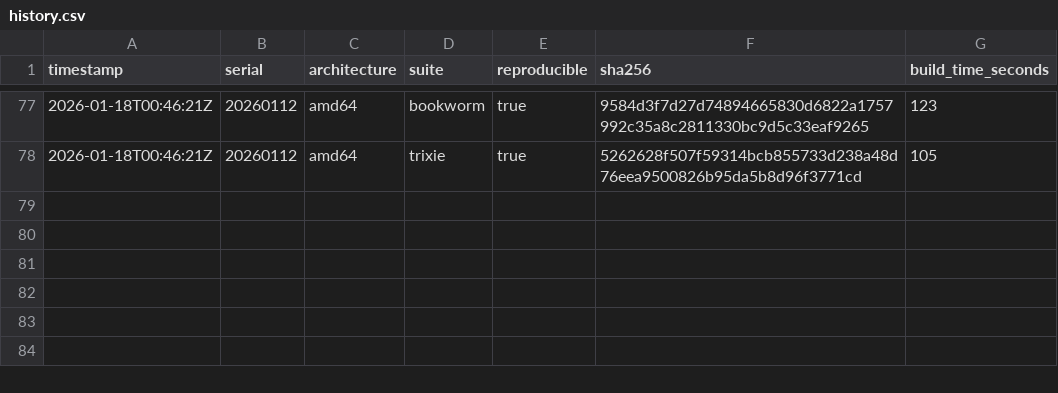
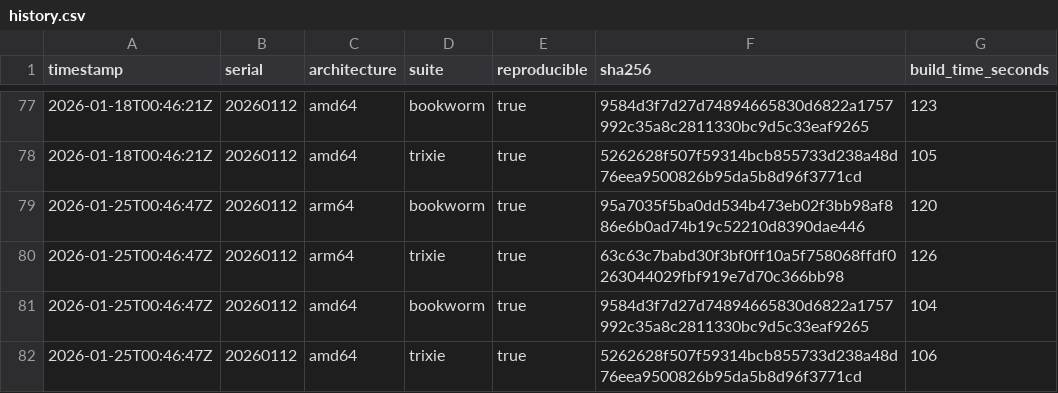
Before and after one commit to sheurich/debian-repro, a CSV file: dashboard/data/history.csv, drawn as a sheet; only a part is shown, gaps mark what is left out.

```diff
--- a/dashboard/data/history.csv
+++ b/dashboard/data/history.csv
@@ -78 +78,5 @@ timestamp,serial,architecture,suite,reproducible,sha256,build_time_seconds
 "2026-01-18T00:46:21Z","20260112","amd64","trixie",true,"5262628f507f59314bcb855733d238a48d76eea9500826b95da5b8d96f3771cd",105
+"2026-01-25T00:46:47Z","20260112","arm64","bookworm",true,"95a7035f5ba0dd534b473eb02f3bb98af886e6b0ad74b19c52210d8390dae446",120
+"2026-01-25T00:46:47Z","20260112","arm64","trixie",true,"63c63c7babd30f3bf0ff10a5f758068ffdf0263044029fbf919e7d70c366bb98",126
+"2026-01-25T00:46:47Z","20260112","amd64","bookworm",true,"9584d3f7d27d74894665830d6822a1757992c35a8c2811330bc9d5c33eaf9265",104
+"2026-01-25T00:46:47Z","20260112","amd64","trixie",true,"5262628f507f59314bcb855733d238a48d76eea9500826b95da5b8d96f3771cd",106
```
Also changed, not shown: dashboard/data/latest.csv, 4 other files.
